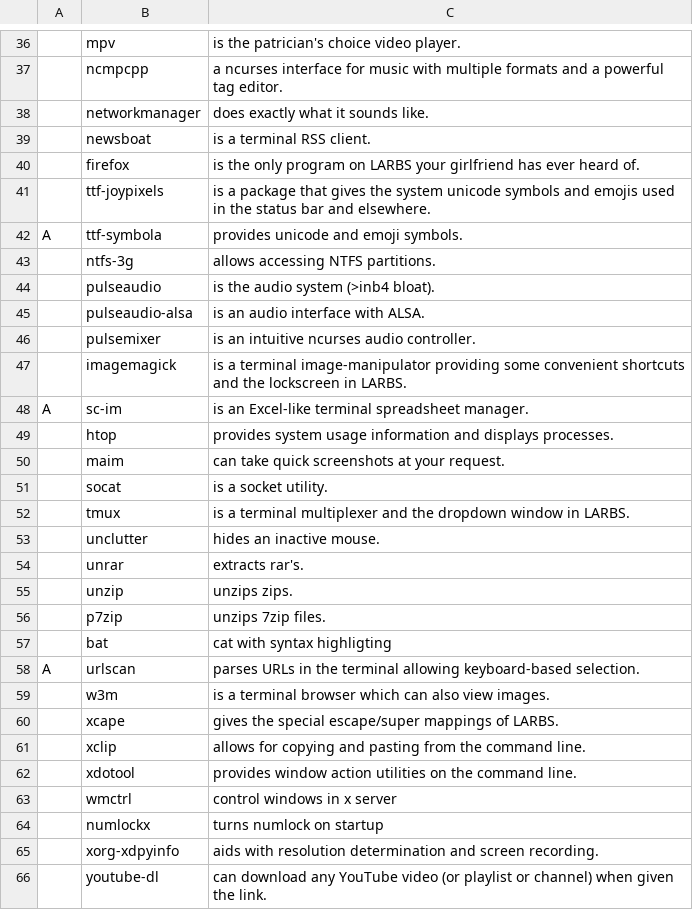
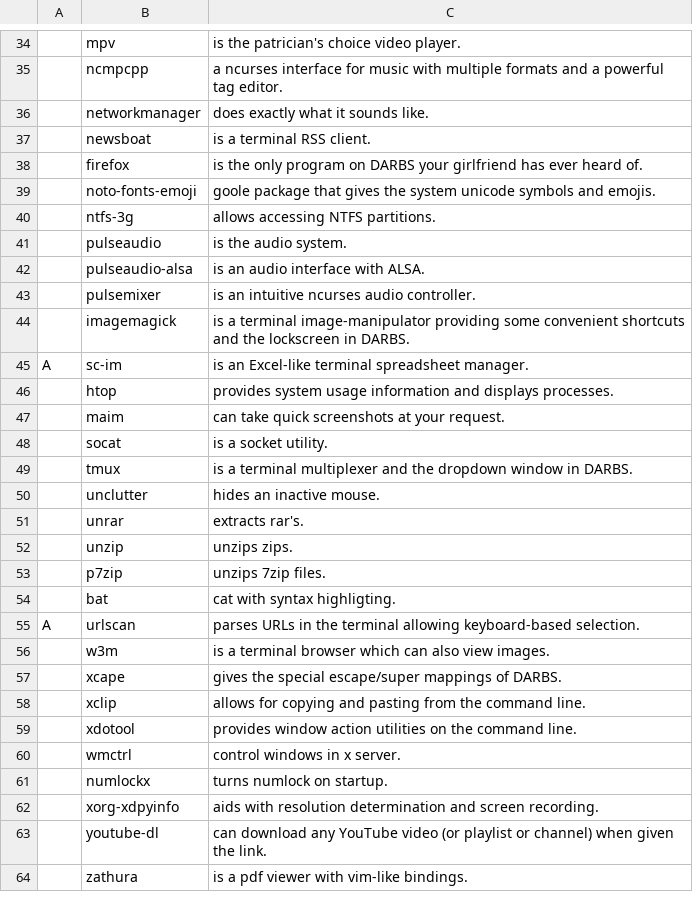
Before and after one commit to xdavidel/darbs, a CSV file: progs.csv, drawn as a sheet; only a part is shown, gaps mark what is left out; the shorter side is filled out with more unchanged rows; removed rows and columns are numbered as before the commit, all else as after; the diff covers the shown part only; the diff names each change by its address in the sheet, - before the commit and + after, or states it on an @@ line.

Commit message:
refresh progs

```diff
--- a/progs.csv
+++ b/progs.csv
-C38: …program on LARBS your girlfriend…
+C38: …program on DARBS your girlfriend…
-row 41:  | ttf-joypixels | is a package that gives the system unicode symbols and emojis used in the status bar and elsewhere.
-row 42: A | ttf-symbola | provides unicode and emoji symbols.
+row 39:  | noto-fonts-emoji | goole package that gives the system unicode symbols and emojis.
-C41: is the audio system (>inb4 bloat).
+C41: is the audio system.
-C44: …lockscreen in LARBS.
+C44: …lockscreen in DARBS.
-C49: …window in LARBS.
+C49: …window in DARBS.
-C54: cat with syntax highligting
+C54: cat with syntax highligting.
-C57: …mappings of LARBS.
+C57: …mappings of DARBS.
-C60: control windows in x server
+C60: control windows in x server.
-C61: turns numlock on startup
+C61: turns numlock on startup.
```
Also changed, not shown: 1 added row, 3 removed rows and 11 edited cells elsewhere in this file, 1 other file.
